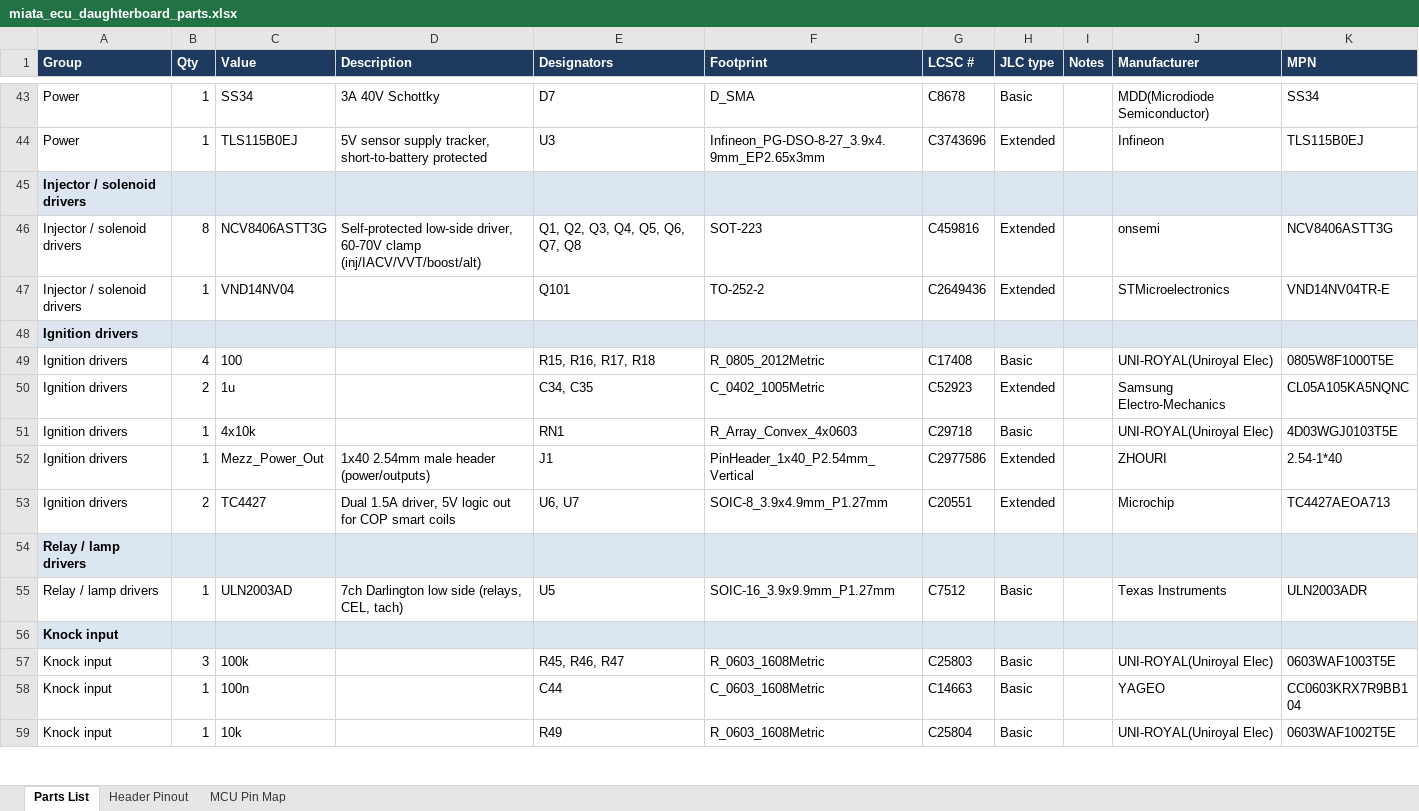
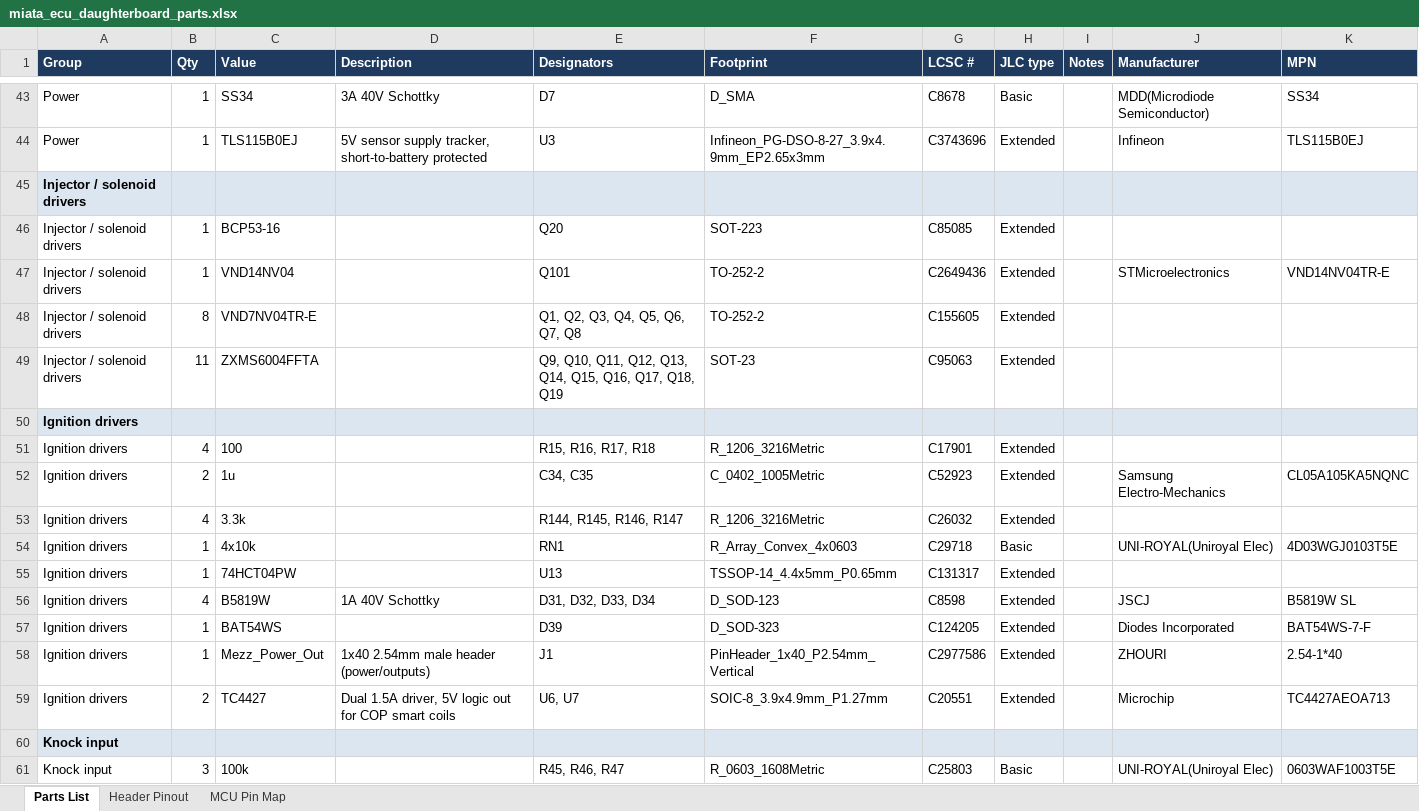
Before and after one commit to v3ai/miata-ecus, an Excel workbook: daughterboard/miata_ecu_daughterboard_parts.xlsx, sheet Parts List, drawn as a sheet; only a part is shown, gaps mark what is left out; the shorter side is filled out with more unchanged rows; values as stored, in another font and other column widths than the file's, no borders; removed rows and columns are numbered as before the commit, all else as after; the diff covers the shown part only; the diff names each change by its address in the sheet, - before the commit and + after, or states it on an @@ line.

```diff
--- a/daughterboard/miata_ecu_daughterboard_parts.xlsx (sheet Parts List)
+++ b/daughterboard/miata_ecu_daughterboard_parts.xlsx (sheet Parts List)
-B46 (Qty): 8
+B46 (Qty): 1
-C46 (Value): NCV8406ASTT3G
+C46 (Value): BCP53-16
-D46 (Description): Self-protected low-side driver, 60-70V clamp (inj/IACV/VVT/boost/alt)
+D46 (Description): (empty)
-E46 (Designators): Q1, Q2, Q3, Q4, Q5, Q6, Q7, Q8
+E46 (Designators): Q20
-G46 (LCSC #): C459816
+G46 (LCSC #): C85085
-J46 (Manufacturer): onsemi
+J46 (Manufacturer): (empty)
-K46 (MPN): NCV8406ASTT3G
+K46 (MPN): (empty)
+row 48: Injector / solenoid drivers | 8 | VND7NV04TR-E |  | Q1, Q2, Q3, Q4, Q5, Q6, Q7, Q8 | TO-252-2 | C155605 | Extended
+row 49: Injector / solenoid drivers | 11 | ZXMS6004FFTA |  | Q9, Q10, Q11, Q12, Q13, Q14, Q15, Q16, Q17, Q18, Q19 | SOT-23 | C95063 | Extended
-F51 (Footprint): R_0805_2012Metric
+F51 (Footprint): R_1206_3216Metric
-G51 (LCSC #): C17408
+G51 (LCSC #): C17901
-H51 (JLC type): Basic
+H51 (JLC type): Extended
-J51 (Manufacturer): UNI-ROYAL(Uniroyal Elec)
+J51 (Manufacturer): (empty)
-K51 (MPN): 0805W8F1000T5E
+K51 (MPN): (empty)
+row 53: Ignition drivers | 4 | 3.3k |  | R144, R145, R146, R147 | R_1206_3216Metric | C26032 | Extended
+row 55: Ignition drivers | 1 | 74HCT04PW |  | U13 | TSSOP-14_4.4x5mm_P0.65mm | C131317 | Extended
+row 56: Ignition drivers | 4 | B5819W | 1A 40V Schottky | D31, D32, D33, D34 | D_SOD-123 | C8598 | Extended |  | JSCJ | B5819W SL
+row 57: Ignition drivers | 1 | BAT54WS |  | D39 | D_SOD-323 | C124205 | Extended |  | Diodes Incorporated | BAT54WS-7-F
-row 54: Relay / lamp drivers
-row 55: Relay / lamp drivers | 1 | ULN2003AD | 7ch Darlington low side (relays, CEL, tach) | U5 | SOIC-16_3.9x9.9mm_P1.27mm | C7512 | Basic |  | Texas Instruments | ULN2003ADR
```
Also changed, not shown: 13 added rows, 1 removed row and 40 edited cells elsewhere in this sheet, sheet MCU Pin Map, sheet Header Pinout, 59 other files.
